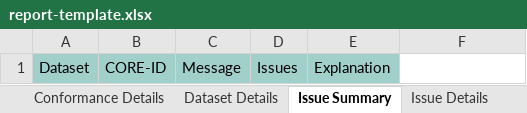
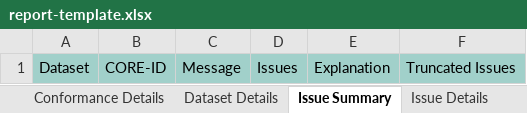
Before and after one commit to cdisc-org/cdisc-rules-engine, an Excel workbook: resources/templates/report-template.xlsx, sheet Issue Summary, drawn as a sheet; values as stored, in another font and other column widths than the file's, no borders; the diff names each change by its address in the sheet, - before the commit and + after, or states it on an @@ line.

```diff
--- a/resources/templates/report-template.xlsx (sheet Issue Summary)
+++ b/resources/templates/report-template.xlsx (sheet Issue Summary)
-F1: (empty)
+F1: Truncated Issues
-F1 fill: none
+F1 fill: #A1D0CA
```
Also changed, not shown: sheet Conformance Details, sheet Rules Report, 8 other files.
